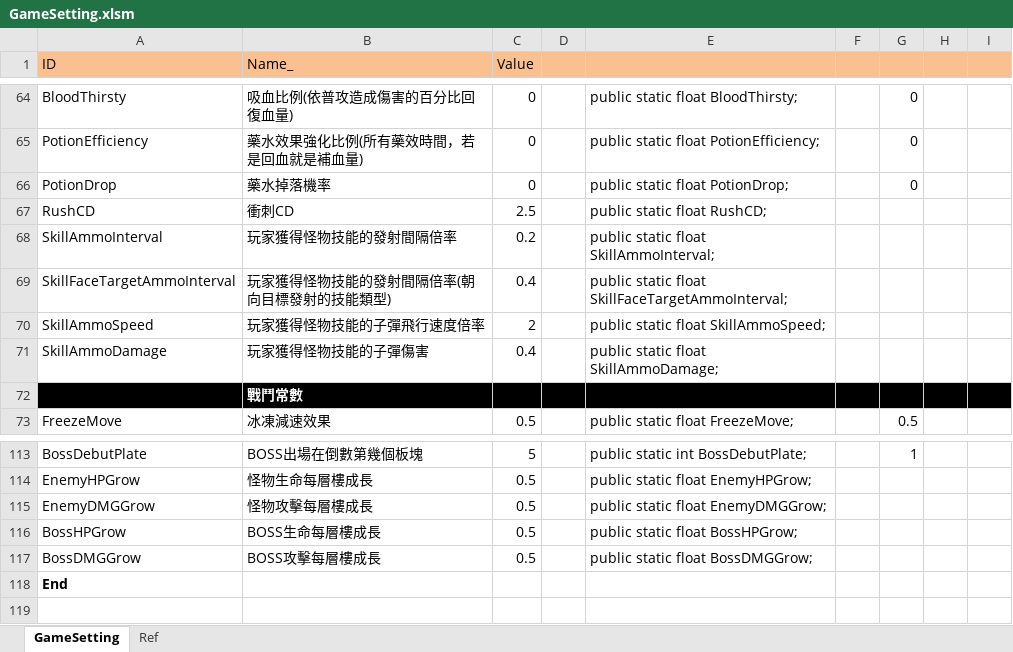
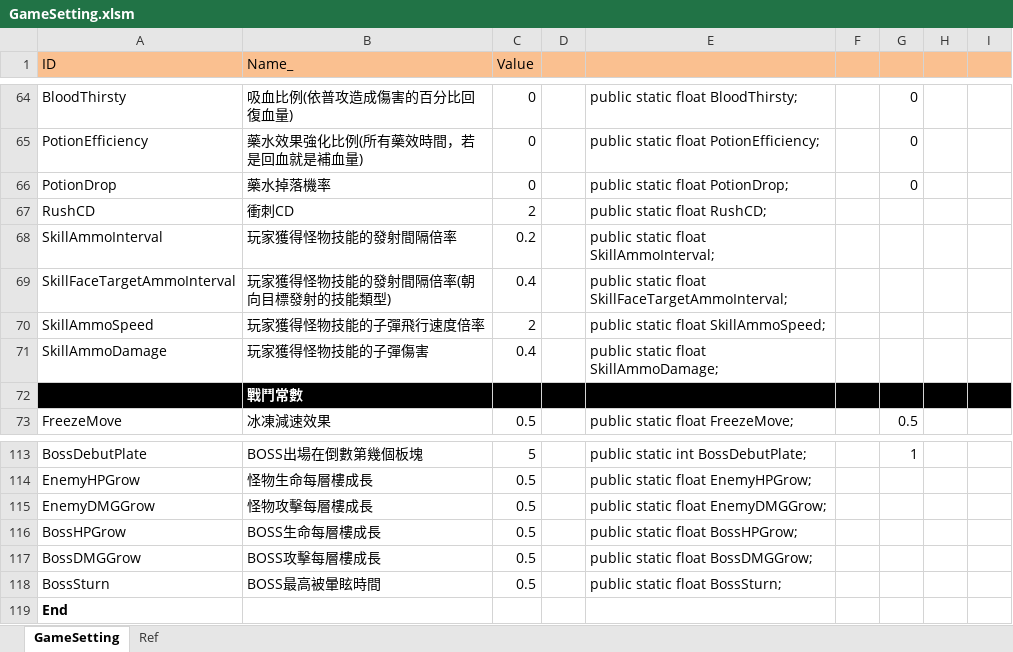
Before and after one commit to scozirge/30sHero, an Excel workbook: 30SecHero/Designer/GameSetting.xlsm, sheet GameSetting, drawn as a sheet; only a part is shown, gaps mark what is left out; values as stored, in another font and other column widths than the file's, no borders; the diff names each change by its address in the sheet, - before the commit and + after, or states it on an @@ line.

```diff
--- a/30SecHero/Designer/GameSetting.xlsm (sheet GameSetting)
+++ b/30SecHero/Designer/GameSetting.xlsm (sheet GameSetting)
-C67 (Value): 2.5
+C67 (Value): 2
+row 118: BossSturn | BOSS最高被暈眩時間 | 0.5 |  | public static float BossSturn;
```
Also changed, not shown: 5 other files.
